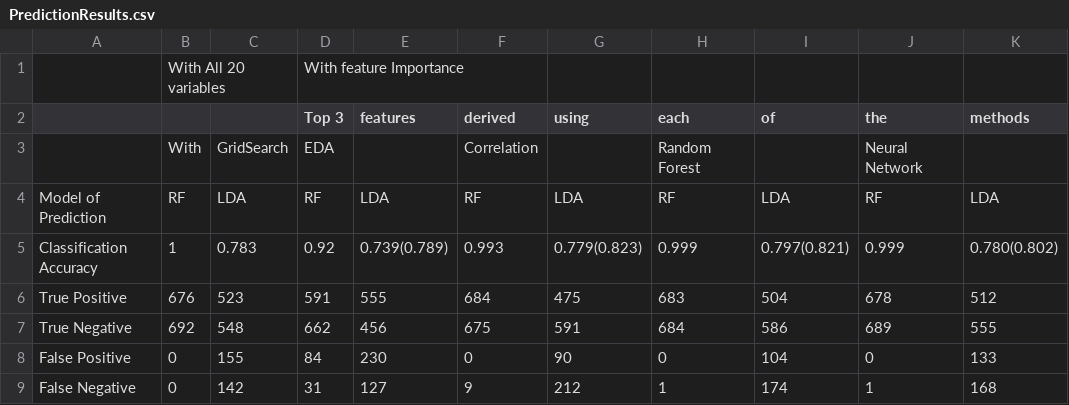
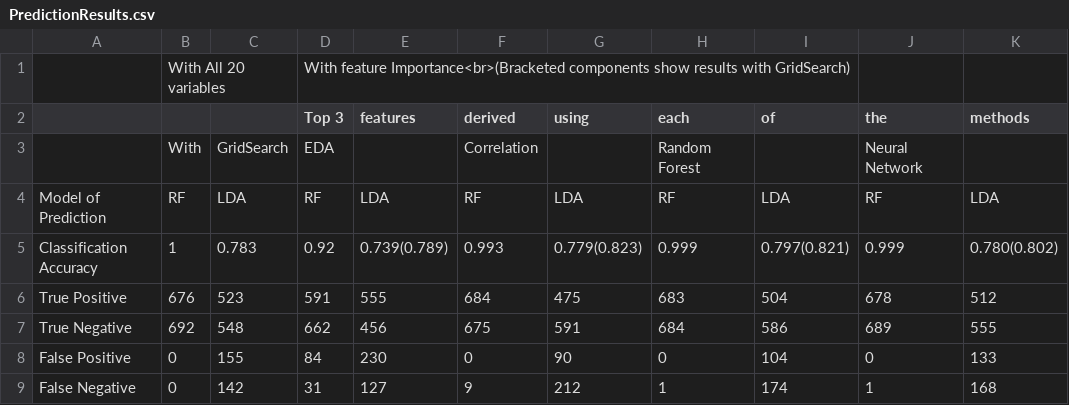
Before and after one commit to Nabil-NTUProjs/DataScience-Proj, a CSV file: PredictionResults.csv, drawn as a sheet.

Commit message:
Update PredictionResults.csv

```diff
--- a/PredictionResults.csv
+++ b/PredictionResults.csv
@@ -1,2 +1,2 @@
-,With All 20 variables,,With feature Importance,,,,,,,
+,With All 20 variables,,With feature Importance<br>(Bracketed components show results with GridSearch),,,,,,,
 ,,,Top 3 , features ,derived,using,each ,of , the,methods
```
